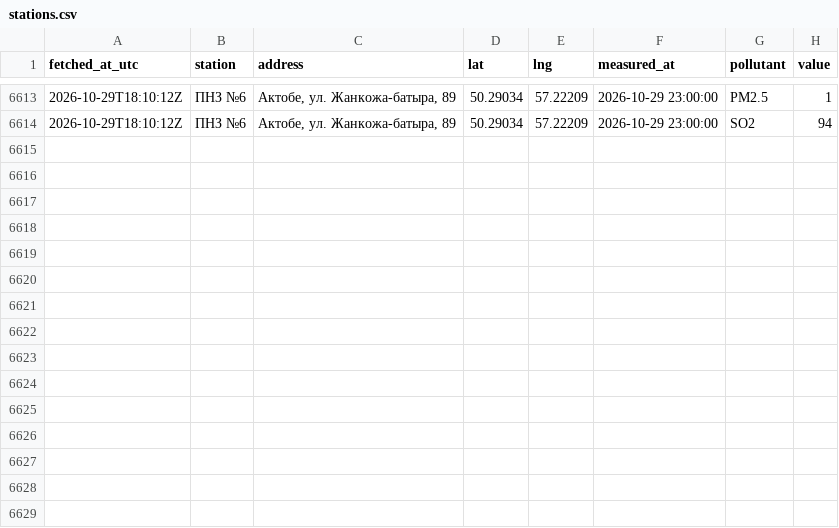
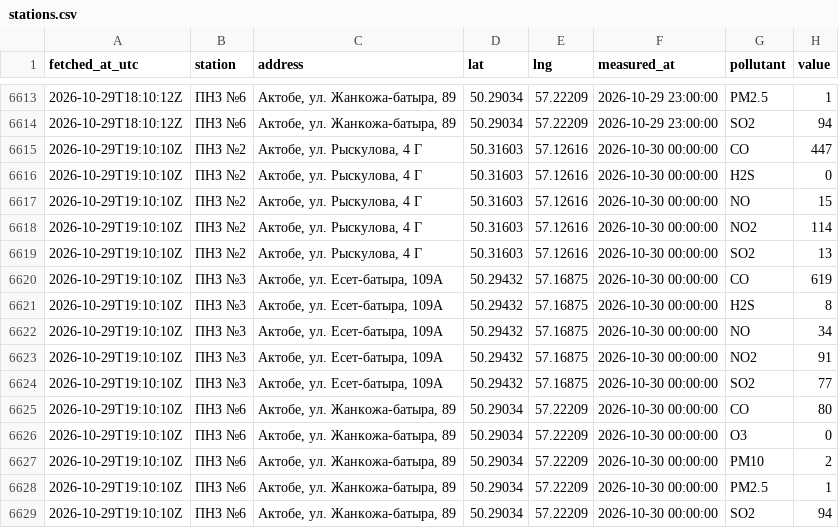
Before and after one commit to SanDav2011/atyrau-air, a CSV file: data/aktobe/stations.csv, drawn as a sheet; only a part is shown, gaps mark what is left out.

```diff
--- a/data/aktobe/stations.csv
+++ b/data/aktobe/stations.csv
@@ -6614 +6614,16 @@
 2026-10-29T18:10:12Z,ПНЗ №6,"Актобе, ул. Жанкожа-батыра, 89",50.29034,57.22209,2026-10-29 23:00:00,SO2,94
+2026-10-29T19:10:10Z,ПНЗ №2,"Актобе, ул. Рыскулова, 4 Г",50.31603,57.12616,2026-10-30 00:00:00,CO,447
+2026-10-29T19:10:10Z,ПНЗ №2,"Актобе, ул. Рыскулова, 4 Г",50.31603,57.12616,2026-10-30 00:00:00,H2S,0
+2026-10-29T19:10:10Z,ПНЗ №2,"Актобе, ул. Рыскулова, 4 Г",50.31603,57.12616,2026-10-30 00:00:00,NO,15
+2026-10-29T19:10:10Z,ПНЗ №2,"Актобе, ул. Рыскулова, 4 Г",50.31603,57.12616,2026-10-30 00:00:00,NO2,114
+2026-10-29T19:10:10Z,ПНЗ №2,"Актобе, ул. Рыскулова, 4 Г",50.31603,57.12616,2026-10-30 00:00:00,SO2,13
+2026-10-29T19:10:10Z,ПНЗ №3,"Актобе, ул. Есет-батыра, 109А",50.29432,57.16875,2026-10-30 00:00:00,CO,619
+2026-10-29T19:10:10Z,ПНЗ №3,"Актобе, ул. Есет-батыра, 109А",50.29432,57.16875,2026-10-30 00:00:00,H2S,8
+2026-10-29T19:10:10Z,ПНЗ №3,"Актобе, ул. Есет-батыра, 109А",50.29432,57.16875,2026-10-30 00:00:00,NO,34
+2026-10-29T19:10:10Z,ПНЗ №3,"Актобе, ул. Есет-батыра, 109А",50.29432,57.16875,2026-10-30 00:00:00,NO2,91
+2026-10-29T19:10:10Z,ПНЗ №3,"Актобе, ул. Есет-батыра, 109А",50.29432,57.16875,2026-10-30 00:00:00,SO2,77
+2026-10-29T19:10:10Z,ПНЗ №6,"Актобе, ул. Жанкожа-батыра, 89",50.29034,57.22209,2026-10-30 00:00:00,CO,80
+2026-10-29T19:10:10Z,ПНЗ №6,"Актобе, ул. Жанкожа-батыра, 89",50.29034,57.22209,2026-10-30 00:00:00,O3,0
+2026-10-29T19:10:10Z,ПНЗ №6,"Актобе, ул. Жанкожа-батыра, 89",50.29034,57.22209,2026-10-30 00:00:00,PM10,2
+2026-10-29T19:10:10Z,ПНЗ №6,"Актобе, ул. Жанкожа-батыра, 89",50.29034,57.22209,2026-10-30 00:00:00,PM2.5,1
+2026-10-29T19:10:10Z,ПНЗ №6,"Актобе, ул. Жанкожа-батыра, 89",50.29034,57.22209,2026-10-30 00:00:00,SO2,94
```
Also changed, not shown: data/karaganda/stations.csv, data/oral/stations.csv, 38 other files.
